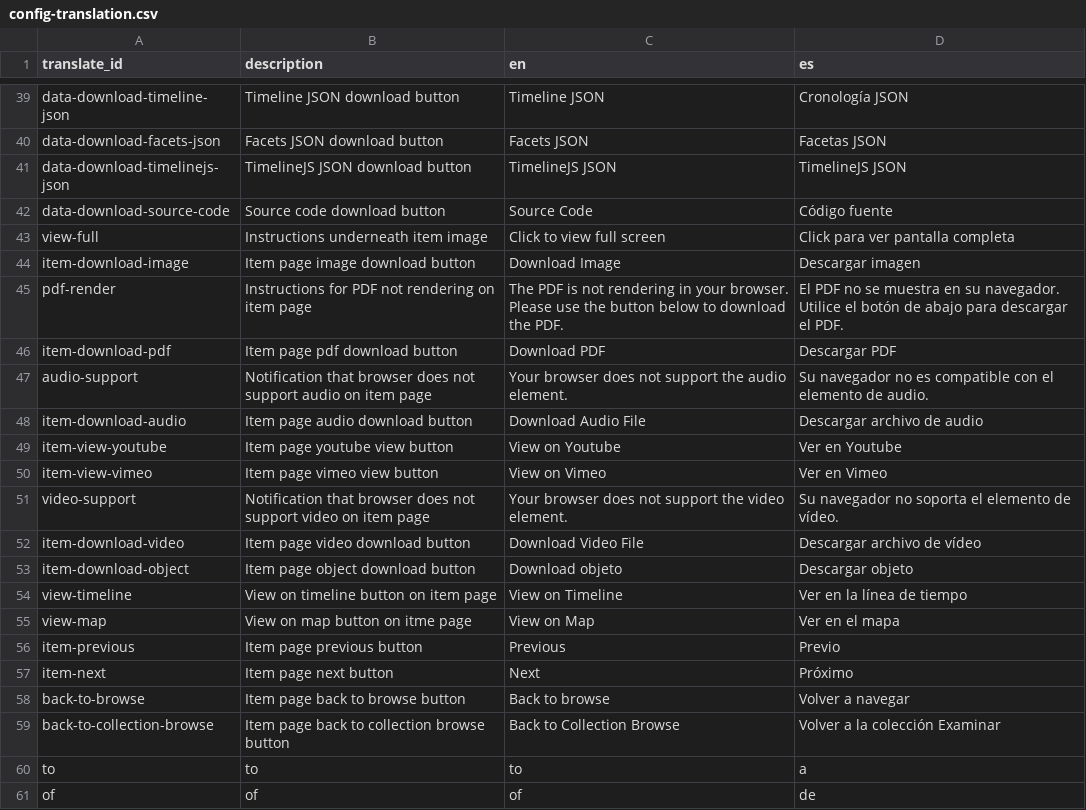
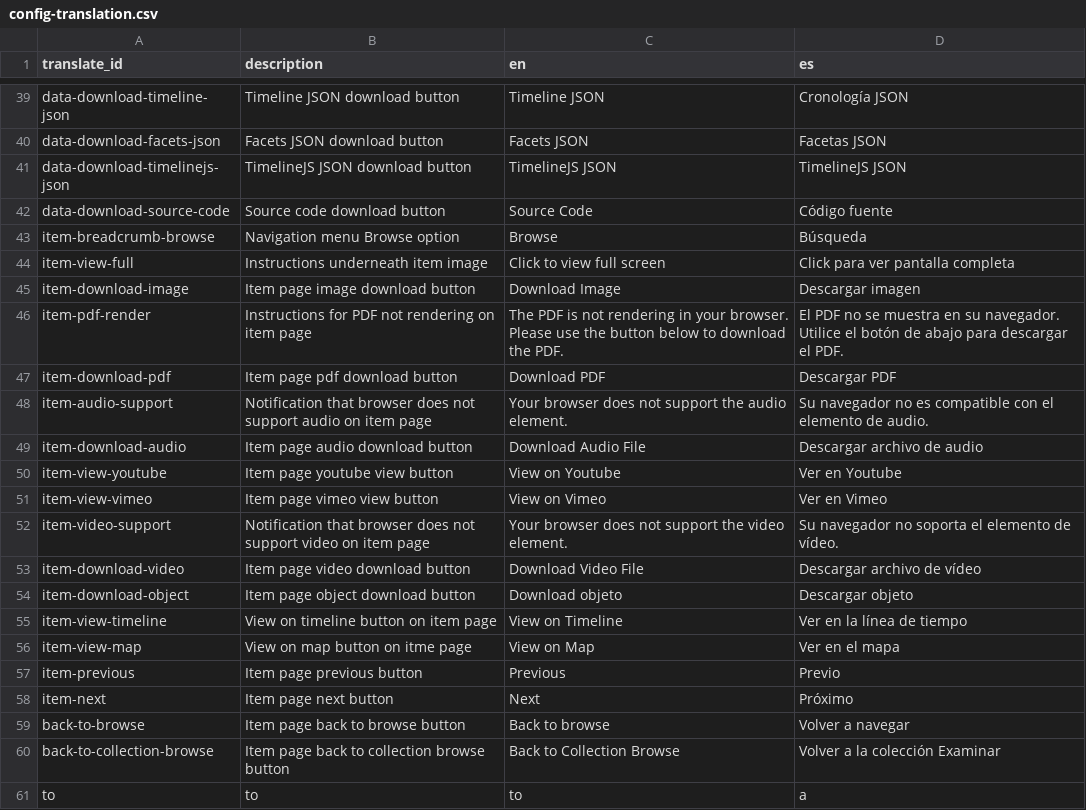
Before and after one commit to owikle/cb-multilingual-again, a CSV file: _data/config-translation.csv, drawn as a sheet; only a part is shown, gaps mark what is left out; the shorter side is filled out with more unchanged rows.

Commit message:
set up item page translation

```diff
--- a/_data/config-translation.csv
+++ b/_data/config-translation.csv
@@ -42,7 +42,8 @@ data-download-timelinejs-json,TimelineJS JSON download button,TimelineJS JSON,Ti
 data-download-source-code,Source code download button,Source Code,Código fuente
-view-full,Instructions underneath item image,Click to view full screen,Click para ver pantalla completa
+item-breadcrumb-browse,Navigation menu Browse option,Browse,Búsqueda
+item-view-full,Instructions underneath item image,Click to view full screen,Click para ver pantalla completa
 item-download-image,Item page image download button,Download Image,Descargar imagen
-pdf-render,Instructions for PDF not rendering on item page,The PDF is not rendering in your browser. Please use the button below to download the PDF.,El PDF no se muestra en su navegador. Utilice el botón de abajo para descargar el PDF.
+item-pdf-render,Instructions for PDF not rendering on item page,The PDF is not rendering in your browser. Please use the button below to download the PDF.,El PDF no se muestra en su navegador. Utilice el botón de abajo para descargar el PDF.
 item-download-pdf,Item page pdf download button,Download PDF,Descargar PDF
-audio-support,Notification that browser does not support audio on item page,Your browser does not support the audio element.,Su navegador no es compatible con el elemento de audio.
+item-audio-support,Notification that browser does not support audio on item page,Your browser does not support the audio element.,Su navegador no es compatible con el elemento de audio.
 item-download-audio,Item page audio download button,Download Audio File,Descargar archivo de audio
@@ -50,7 +51,7 @@ item-view-youtube,Item page youtube view button,View on Youtube,Ver en Youtube
 item-view-vimeo,Item page vimeo view button,View on Vimeo,Ver en Vimeo
-video-support,Notification that browser does not support video on item page,Your browser does not support the video element.,Su navegador no soporta el elemento de vídeo.
+item-video-support,Notification that browser does not support video on item page,Your browser does not support the video element.,Su navegador no soporta el elemento de vídeo.
 item-download-video,Item page video download button,Download Video File,Descargar archivo de vídeo
 item-download-object,Item page object download button,Download objeto,Descargar objeto
-view-timeline,View on timeline button on item page,View on Timeline,Ver en la línea de tiempo
-view-map,View on map button on itme page,View on Map,Ver en el mapa
+item-view-timeline,View on timeline button on item page,View on Timeline,Ver en la línea de tiempo
+item-view-map,View on map button on itme page,View on Map,Ver en el mapa
 item-previous,Item page previous button,Previous,Previo
```
Also changed, not shown: 2 other files.
